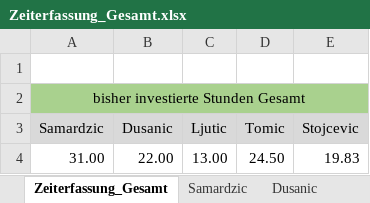
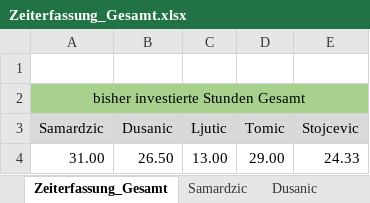
Before and after one commit to MilosTomic123/PS_InfoEng, an Excel workbook: Zeiterfassung/Zeiterfassung_Gesamt.xlsx, sheet Zeiterfassung_Gesamt, drawn as a sheet; values as stored, in another font and other column widths than the file's, no borders; charts and pictures not drawn; the diff names each change by its address in the sheet, - before the commit and + after, or states it on an @@ line.

Commit message:
FragebogenUpdate_InterviewDocErstellt_ZeiterfassungUpdate

```diff
--- a/Zeiterfassung/Zeiterfassung_Gesamt.xlsx (sheet Zeiterfassung_Gesamt)
+++ b/Zeiterfassung/Zeiterfassung_Gesamt.xlsx (sheet Zeiterfassung_Gesamt)
-B4 (Dusanic): 22.00
+B4 (Dusanic): 26.50
-D4 (Tomic): 24.50
+D4 (Tomic): 29.00
-E4 (Stojcevic): 19.83
+E4 (Stojcevic): 24.33
```
Also changed, not shown: sheet Stojcevic, sheet Tomic, sheet Dusanic, charts or pictures, 2 other files.
